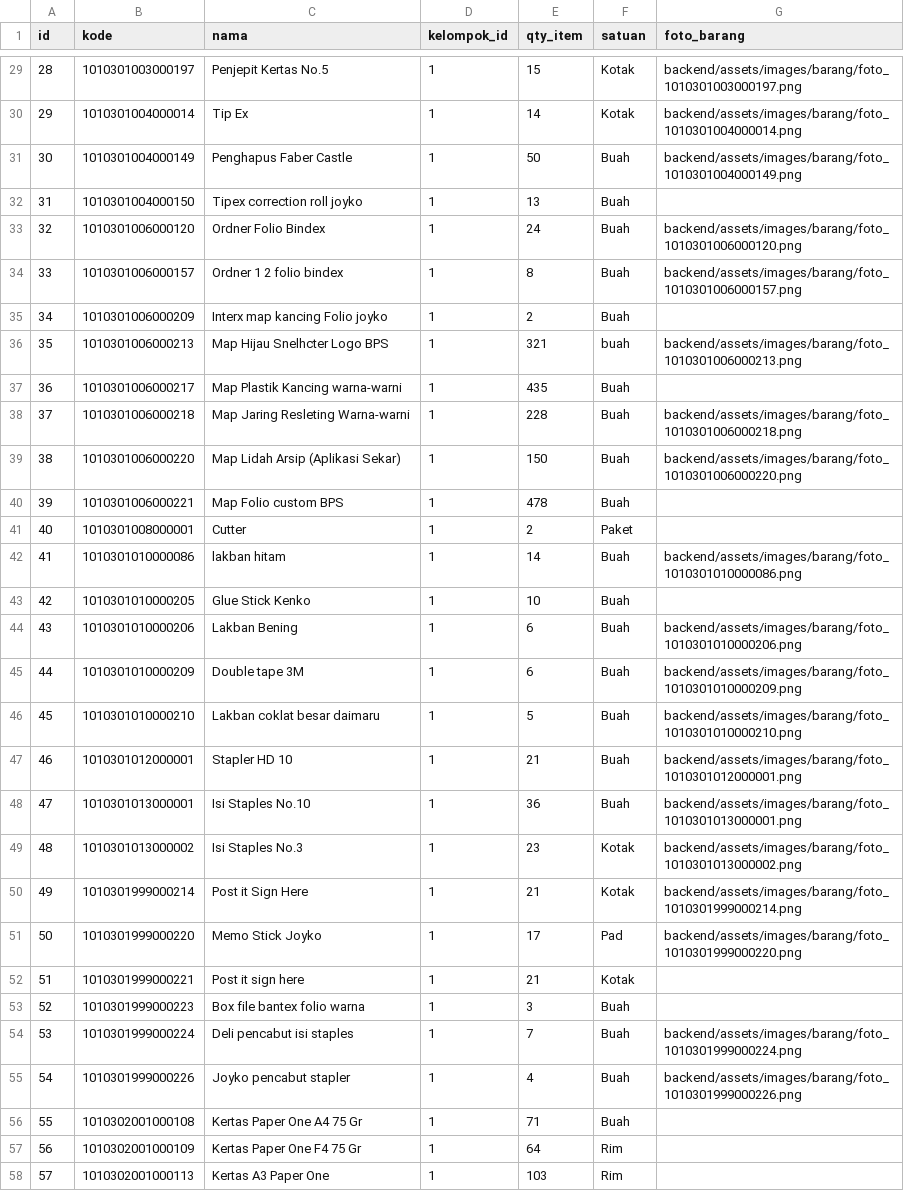
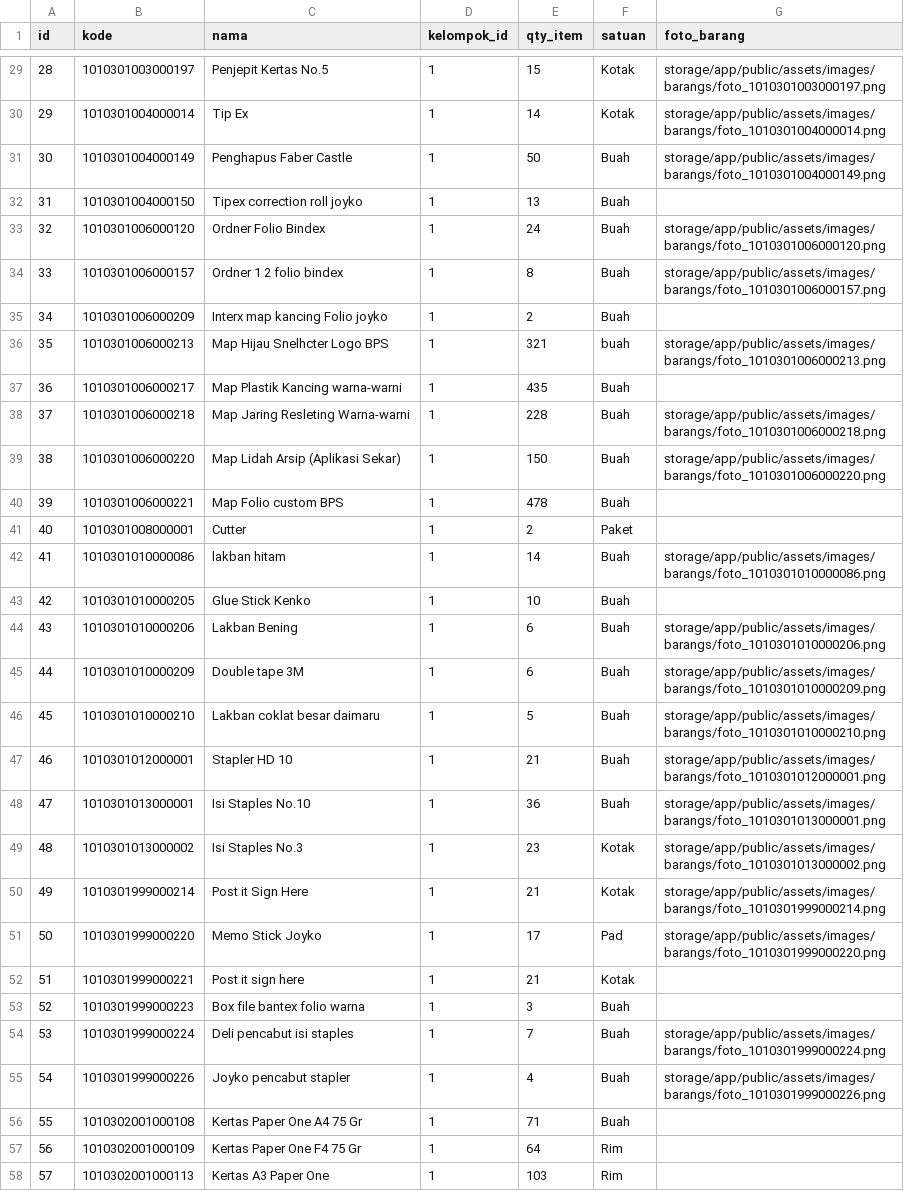
Before and after one commit to marshelaalya/simutan-bps, a CSV file: app/Console/Commands/barang.csv, drawn as a sheet; only a part is shown, gaps mark what is left out; the diff covers the shown part only.

Commit message:
upload foto

```diff
--- a/app/Console/Commands/barang.csv
+++ b/app/Console/Commands/barang.csv
@@ -29,28 +29,28 @@ id,kode,nama,kelompok_id,qty_item,satuan,foto_barang
-28,1010301003000197,Penjepit Kertas No.5,1,15,Kotak,backend/assets/images/barang/foto_1010301003000197.png
-29,1010301004000014,Tip Ex,1,14,Kotak,backend/assets/images/barang/foto_1010301004000014.png
-30,1010301004000149,Penghapus Faber Castle,1,50,Buah,backend/assets/images/barang/foto_1010301004000149.png
+28,1010301003000197,Penjepit Kertas No.5,1,15,Kotak,storage/app/public/assets/images/barangs/foto_1010301003000197.png
+29,1010301004000014,Tip Ex,1,14,Kotak,storage/app/public/assets/images/barangs/foto_1010301004000014.png
+30,1010301004000149,Penghapus Faber Castle,1,50,Buah,storage/app/public/assets/images/barangs/foto_1010301004000149.png
 31,1010301004000150,Tipex correction roll joyko,1,13,Buah,
-32,1010301006000120,Ordner Folio Bindex,1,24,Buah,backend/assets/images/barang/foto_1010301006000120.png
-33,1010301006000157,Ordner 1 2 folio bindex,1,8,Buah,backend/assets/images/barang/foto_1010301006000157.png
+32,1010301006000120,Ordner Folio Bindex,1,24,Buah,storage/app/public/assets/images/barangs/foto_1010301006000120.png
+33,1010301006000157,Ordner 1 2 folio bindex,1,8,Buah,storage/app/public/assets/images/barangs/foto_1010301006000157.png
 34,1010301006000209,Interx map kancing Folio joyko,1,2,Buah,
-35,1010301006000213,Map Hijau Snelhcter Logo BPS,1,321,buah,backend/assets/images/barang/foto_1010301006000213.png
+35,1010301006000213,Map Hijau Snelhcter Logo BPS,1,321,buah,storage/app/public/assets/images/barangs/foto_1010301006000213.png
 36,1010301006000217,Map Plastik Kancing warna-warni,1,435,Buah,
-37,1010301006000218,Map Jaring Resleting Warna-warni,1,228,Buah,backend/assets/images/barang/foto_1010301006000218.png
-38,1010301006000220,Map Lidah Arsip (Aplikasi Sekar),1,150,Buah,backend/assets/images/barang/foto_1010301006000220.png
+37,1010301006000218,Map Jaring Resleting Warna-warni,1,228,Buah,storage/app/public/assets/images/barangs/foto_1010301006000218.png
+38,1010301006000220,Map Lidah Arsip (Aplikasi Sekar),1,150,Buah,storage/app/public/assets/images/barangs/foto_1010301006000220.png
 39,1010301006000221,Map Folio custom BPS,1,478,Buah,
 40,1010301008000001,Cutter,1,2,Paket,
-41,1010301010000086,lakban hitam,1,14,Buah,backend/assets/images/barang/foto_1010301010000086.png
+41,1010301010000086,lakban hitam,1,14,Buah,storage/app/public/assets/images/barangs/foto_1010301010000086.png
 42,1010301010000205,Glue Stick Kenko,1,10,Buah,
-43,1010301010000206,Lakban Bening,1,6,Buah,backend/assets/images/barang/foto_1010301010000206.png
-44,1010301010000209,Double tape 3M,1,6,Buah,backend/assets/images/barang/foto_1010301010000209.png
-45,1010301010000210,Lakban coklat besar daimaru,1,5,Buah,backend/assets/images/barang/foto_1010301010000210.png
-46,1010301012000001,Stapler HD 10,1,21,Buah,backend/assets/images/barang/foto_1010301012000001.png
-47,1010301013000001,Isi Staples No.10,1,36,Buah,backend/assets/images/barang/foto_1010301013000001.png
-48,1010301013000002,Isi Staples No.3,1,23,Kotak,backend/assets/images/barang/foto_1010301013000002.png
-49,1010301999000214,Post it Sign Here,1,21,Kotak,backend/assets/images/barang/foto_1010301999000214.png
-50,1010301999000220,Memo Stick Joyko,1,17,Pad,backend/assets/images/barang/foto_1010301999000220.png
+43,1010301010000206,Lakban Bening,1,6,Buah,storage/app/public/assets/images/barangs/foto_1010301010000206.png
+44,1010301010000209,Double tape 3M,1,6,Buah,storage/app/public/assets/images/barangs/foto_1010301010000209.png
+45,1010301010000210,Lakban coklat besar daimaru,1,5,Buah,storage/app/public/assets/images/barangs/foto_1010301010000210.png
+46,1010301012000001,Stapler HD 10,1,21,Buah,storage/app/public/assets/images/barangs/foto_1010301012000001.png
+47,1010301013000001,Isi Staples No.10,1,36,Buah,storage/app/public/assets/images/barangs/foto_1010301013000001.png
+48,1010301013000002,Isi Staples No.3,1,23,Kotak,storage/app/public/assets/images/barangs/foto_1010301013000002.png
+49,1010301999000214,Post it Sign Here,1,21,Kotak,storage/app/public/assets/images/barangs/foto_1010301999000214.png
+50,1010301999000220,Memo Stick Joyko,1,17,Pad,storage/app/public/assets/images/barangs/foto_1010301999000220.png
 51,1010301999000221,Post it sign here,1,21,Kotak,
 52,1010301999000223,Box file bantex folio warna,1,3,Buah,
-53,1010301999000224,Deli pencabut isi staples,1,7,Buah,backend/assets/images/barang/foto_1010301999000224.png
-54,1010301999000226,Joyko pencabut stapler,1,4,Buah,backend/assets/images/barang/foto_1010301999000226.png
+53,1010301999000224,Deli pencabut isi staples,1,7,Buah,storage/app/public/assets/images/barangs/foto_1010301999000224.png
+54,1010301999000226,Joyko pencabut stapler,1,4,Buah,storage/app/public/assets/images/barangs/foto_1010301999000226.png
 55,1010302001000108,Kertas Paper One A4 75 Gr,1,71,Buah,
```
Also changed, not shown: 50 edited cells elsewhere in this file, 13 other files.
